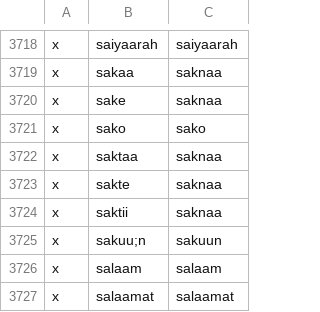
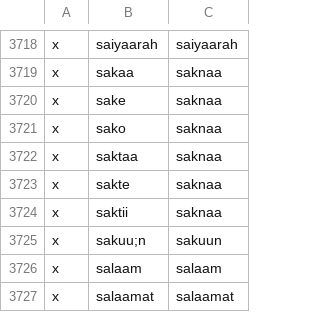
Before and after one commit to taimoorshahid/ghalib-concordance, a CSV file: input/okay.csv, drawn as a sheet; only a part is shown, gaps mark what is left out.

```diff
--- a/input/okay.csv
+++ b/input/okay.csv
@@ -3720,3 +3720,3 @@ x,sakaa,saknaa
 x,sake,saknaa
-x,sako,sako
+x,sako,saknaa
 x,saktaa,saknaa
```
Also changed, not shown: output/conc_details.csv, output/statistics/lemma-counts-ur.csv, 6 other files.
